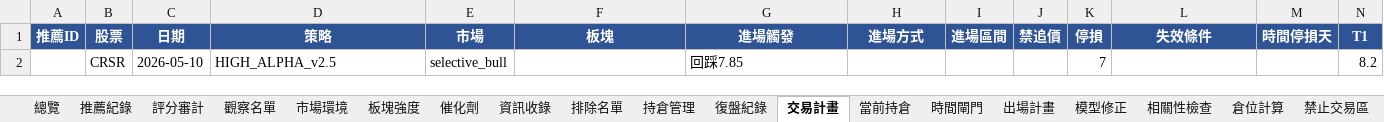
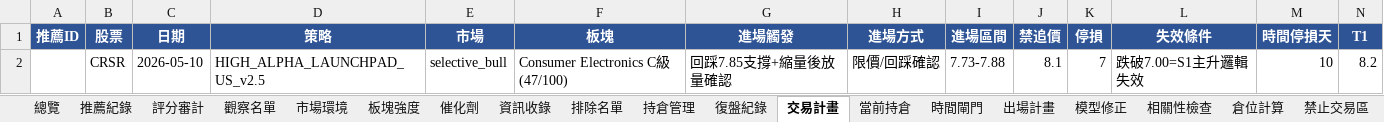
Before and after one commit to shake-lee-ban/daily_stock_analysis, an Excel workbook: output/US_Alpha_Records.xlsx, sheet 交易計畫, drawn as a sheet; only a part is shown; values as stored, in another font and other column widths than the file's, no borders; conditional formats not drawn; removed rows and columns are numbered as before the commit, all else as after; rows hold the shown columns only; the diff names each change by its address in the sheet, - before the commit and + after, or states it on an @@ line.

```diff
--- a/output/US_Alpha_Records.xlsx (sheet 交易計畫)
+++ b/output/US_Alpha_Records.xlsx (sheet 交易計畫)
-row 2:  | CRSR | 2026-05-10 | HIGH_ALPHA_v2.5 | selective_bull |  | 回踩7.85 |  |  |  | 7 |  |  | 8.2
+row 2:  | CRSR | 2026-05-10 | HIGH_ALPHA_LAUNCHPAD_US_v2.5 | selective_bull | Consumer Electronics C級(47/100) | 回踩7.85支撐+縮量後放量確認 | 限價/回踩確認 | 7.73-7.88 | 8.1 | 7 | 跌破7.00=S1主升邏輯失效 | 10 | 8.2
```
Also changed, not shown: sheet 出場計畫, sheet 評分審計, sheet 觀察名單, sheet 當前持倉, sheet 總覽, sheet 時間閘門, other sheet tabs, 2 other files.
